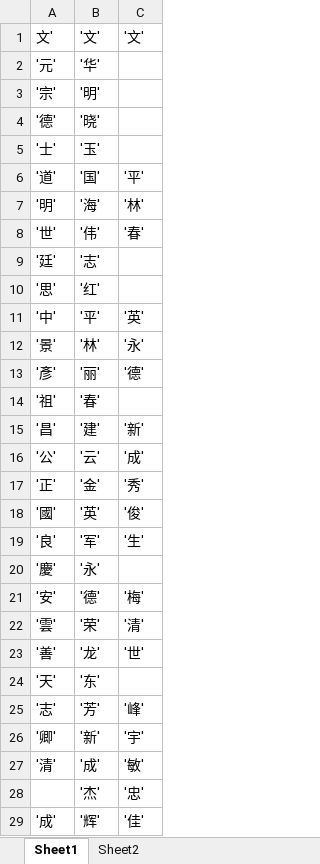
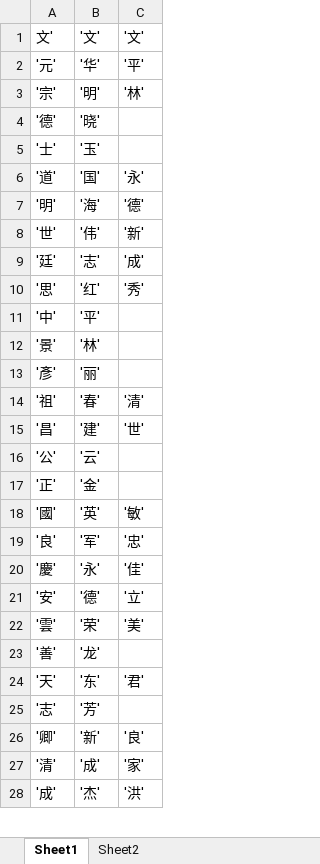
Before and after one commit to ares5221/How-to-Get-Chinese-Name, an Excel workbook: name.xlsx, sheet Sheet1, drawn as a sheet; only a part is shown; values as stored, in another font and other column widths than the file's, no borders; removed rows and columns are numbered as before the commit, all else as after; the diff covers the shown part only; the diff names each change by its address in the sheet, - before the commit and + after, or states it on an @@ line.

```diff
--- a/name.xlsx (sheet Sheet1)
+++ b/name.xlsx (sheet Sheet1)
-C2: (empty)
+C2: '平'
-C3: (empty)
+C3: '林'
-C6: '平'
+C6: '永'
-C7: '林'
+C7: '德'
-C8: '春'
+C8: '新'
-C9: (empty)
+C9: '成'
-C10: (empty)
+C10: '秀'
-C11: '英'
+C11: (empty)
-C12: '永'
+C12: (empty)
-C13: '德'
+C13: (empty)
-C14: (empty)
+C14: '清'
-C15: '新'
+C15: '世'
-C16: '成'
+C16: (empty)
-C17: '秀'
+C17: (empty)
-C18: '俊'
+C18: '敏'
-C19: '生'
+C19: '忠'
-C20: (empty)
+C20: '佳'
-C21: '梅'
+C21: '立'
-C22: '清'
+C22: '美'
-C23: '世'
+C23: (empty)
-C24: (empty)
+C24: '君'
-C25: '峰'
+C25: (empty)
-C26: '宇'
+C26: '良'
-C27: '敏'
+C27: '家'
-row 28:  | '杰' | '忠'
-B28: '辉'
+B28: '杰'
-C28: '佳'
+C28: '洪'
```
Also changed, not shown: 55 added rows, 54 removed rows and 511 edited cells elsewhere in this sheet, 5 other files.
